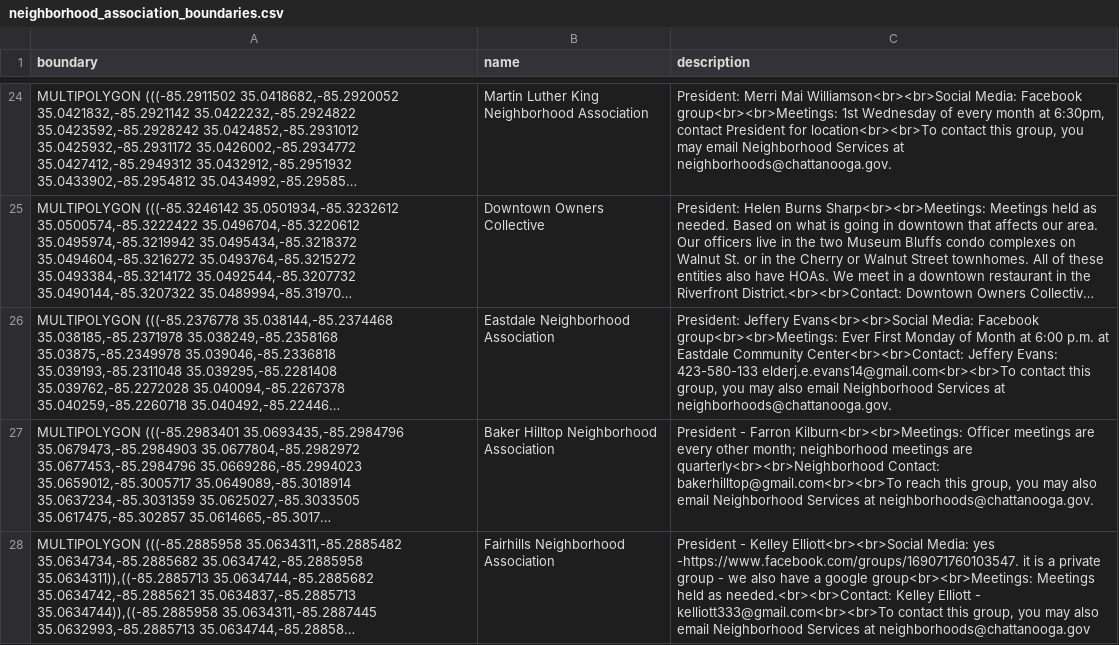
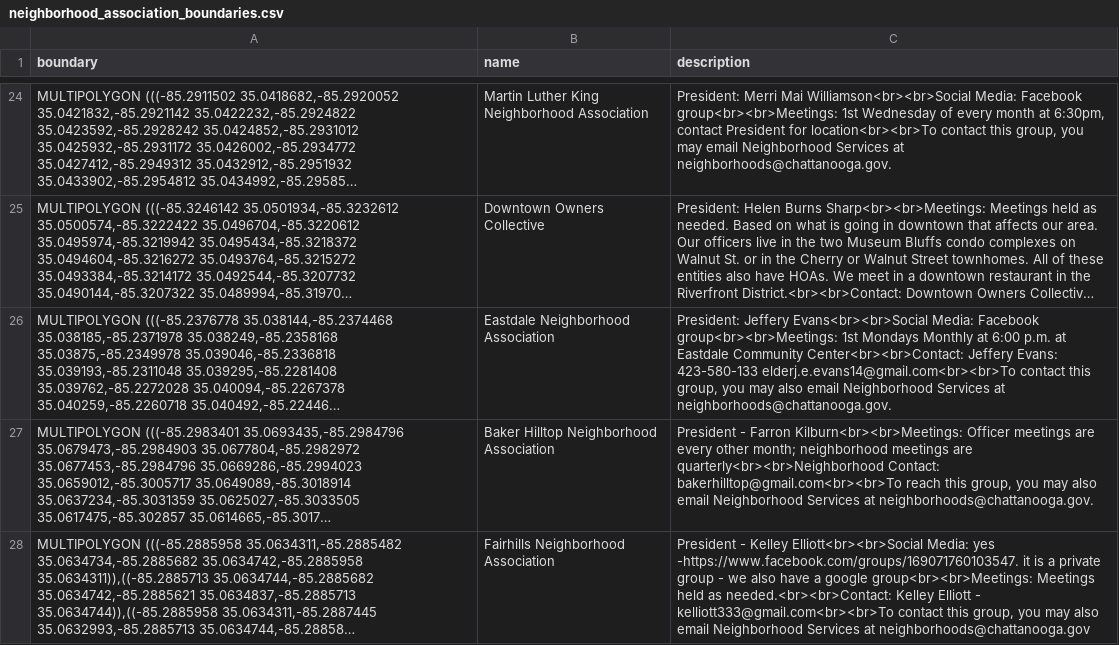
Before and after one commit to officeofperformancemanagement/neighborhood_association_boundaries, a CSV file: files/neighborhood_association_boundaries.csv, drawn as a sheet; only a part is shown, gaps mark what is left out; long unchanged cells end in …; the diff covers the shown part only; the diff names each change by its address in the sheet, - before the commit and + after, or states it on an @@ line.

```diff
--- a/files/neighborhood_association_boundaries.csv
+++ b/files/neighborhood_association_boundaries.csv
-C26 (description): …Facebook group<br><br>Meetings: Ever First Monday of Month at 6:00…
+C26 (description): …Facebook group<br><br>Meetings: 1st Mondays Monthly at 6:00…
```
Also changed, not shown: 2 edited cells elsewhere in this file, 1 other file.
